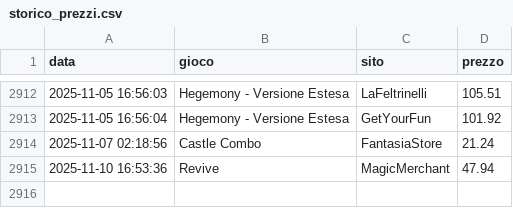
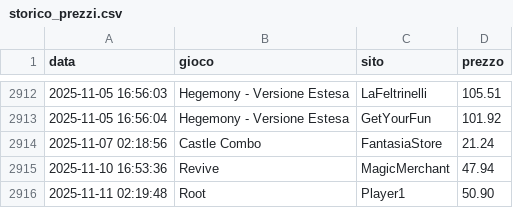
Before and after one commit to gigifacile/BGPrices, a CSV file: storico_prezzi.csv, drawn as a sheet; only a part is shown, gaps mark what is left out; the diff names each change by its address in the sheet, - before the commit and + after, or states it on an @@ line.

Commit message:
Aggiorna soglia minima, storico prezzi e prezzi attuali

```diff
--- a/storico_prezzi.csv
+++ b/storico_prezzi.csv
+row 2916: 2025-11-11 02:19:48 | Root | Player1 | 50.90
```
Also changed, not shown: 2 other files.
